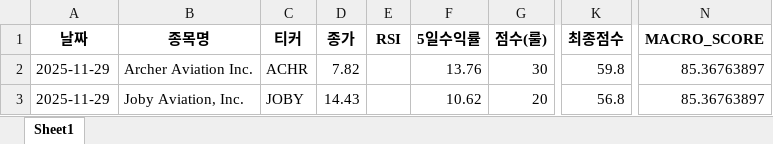
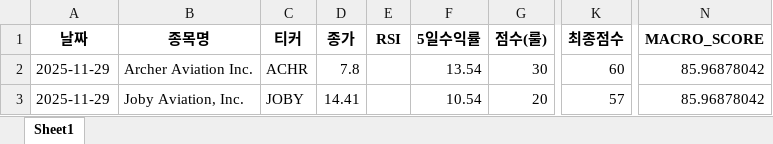
Before and after one commit to tradeprogram/ODIN-SPEAR-STRATEGY, an Excel workbook: DECISION/미장_드론_분석.xlsx, sheet Sheet1, drawn as a sheet; only a part is shown, gaps mark what is left out; values as stored, in another font and other column widths than the file's, no borders; the diff names each change by its address in the sheet, - before the commit and + after, or states it on an @@ line.

```diff
--- a/DECISION/미장_드론_분석.xlsx (sheet Sheet1)
+++ b/DECISION/미장_드론_분석.xlsx (sheet Sheet1)
-D2 (종가): 7.82
+D2 (종가): 7.8
-F2 (5일수익률): 13.76
+F2 (5일수익률): 13.54
-K2 (최종점수): 59.8
+K2 (최종점수): 60
-N2:N3 (MACRO_SCORE): 85.36763897
+N2:N3 (MACRO_SCORE): 85.96878042
-D3 (종가): 14.43
+D3 (종가): 14.41
-F3 (5일수익률): 10.62
+F3 (5일수익률): 10.54
-K3 (최종점수): 56.8
+K3 (최종점수): 57
```
Also changed, not shown: DECISION/국장_방산_분석.xlsx, DECISION/미장_반도체_분석.xlsx, 9 other files.
